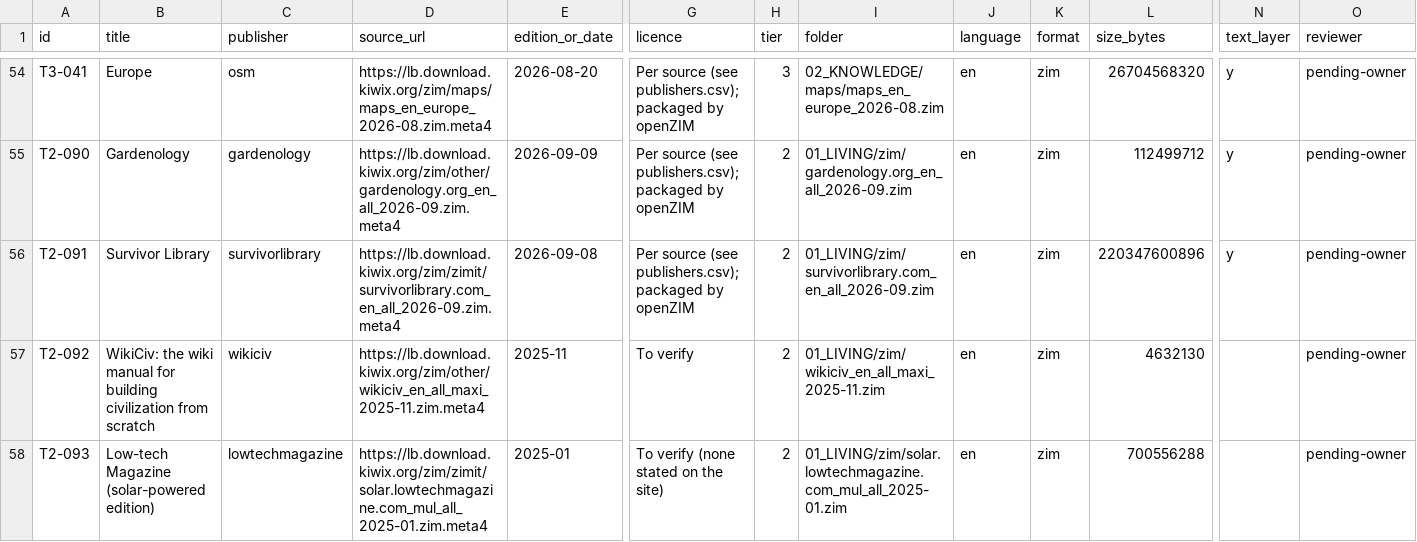
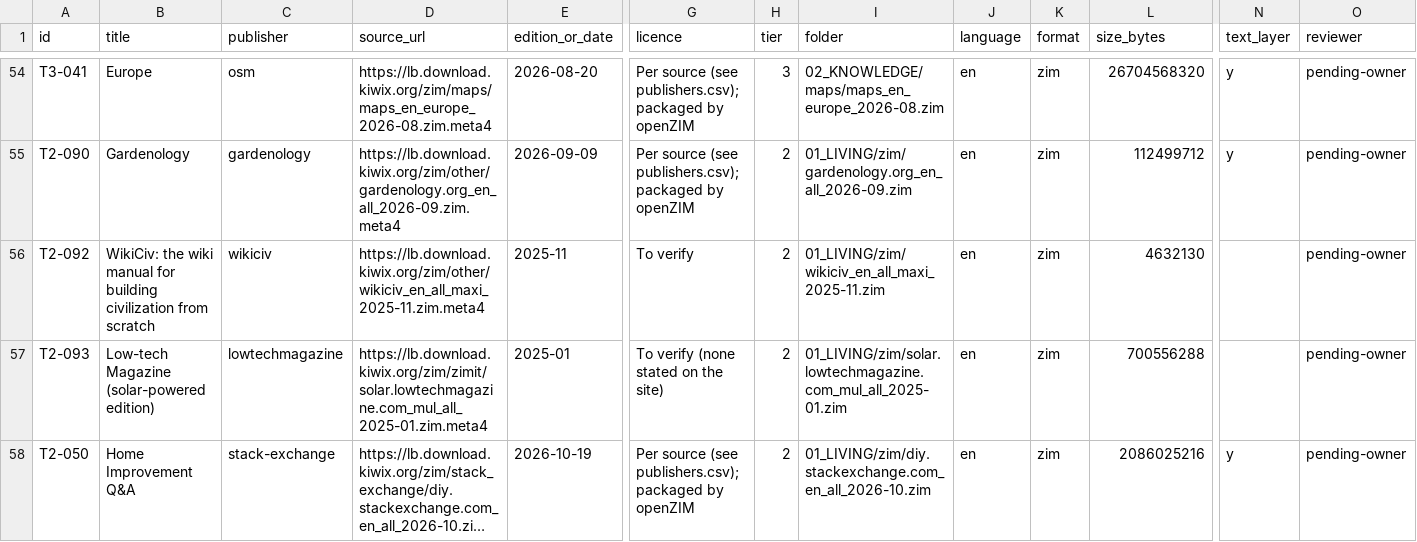
Before and after one commit to hbarakat140/knowledge-arc, a CSV file: catalog/catalog.csv, drawn as a sheet; only a part is shown, gaps mark what is left out; the shorter side is filled out with more unchanged rows; long unchanged cells end in …; rows hold the shown columns only; the diff names each change by its address in the sheet, - before the commit and + after, or states it on an @@ line.

```diff
--- a/catalog/catalog.csv
+++ b/catalog/catalog.csv
-row 56: T2-091 | Survivor Library | survivorlibrary | https://lb.download.kiwix.org/zim/zimit/survivorlibrary.com_en_all_2026-09.zim.meta4 | 2026-09-08 | Per source (see publishers.csv); packaged by openZIM | 2 | 01_LIVING/zim/survivorlibrary.com_en_all_2026-09.zim | en | zim | 220347600896 | y | pending-owner
```
Also changed, not shown: catalog/rejected.csv, 2 other files.
